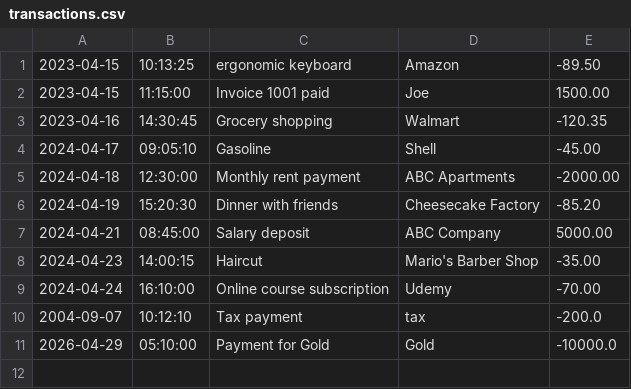
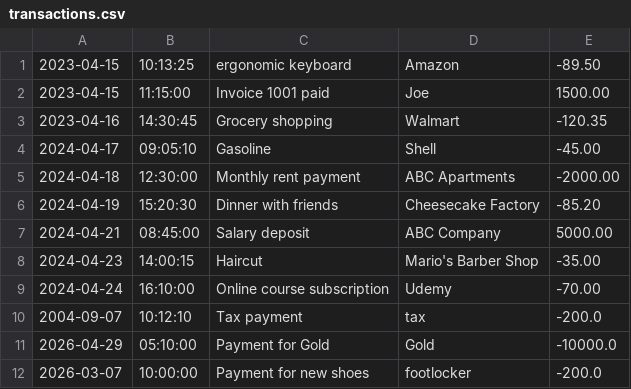
Before and after one commit to 24rohitsamp/financial-tracker, a CSV file: transactions.csv, drawn as a sheet.

```diff
--- a/transactions.csv
+++ b/transactions.csv
@@ -11 +11,2 @@
 2026-04-29|05:10:00|Payment for Gold|Gold|-10000.0
+2026-03-07|10:00:00|Payment for new shoes|footlocker|-200.0
```
Also changed, not shown: 2 other files.
